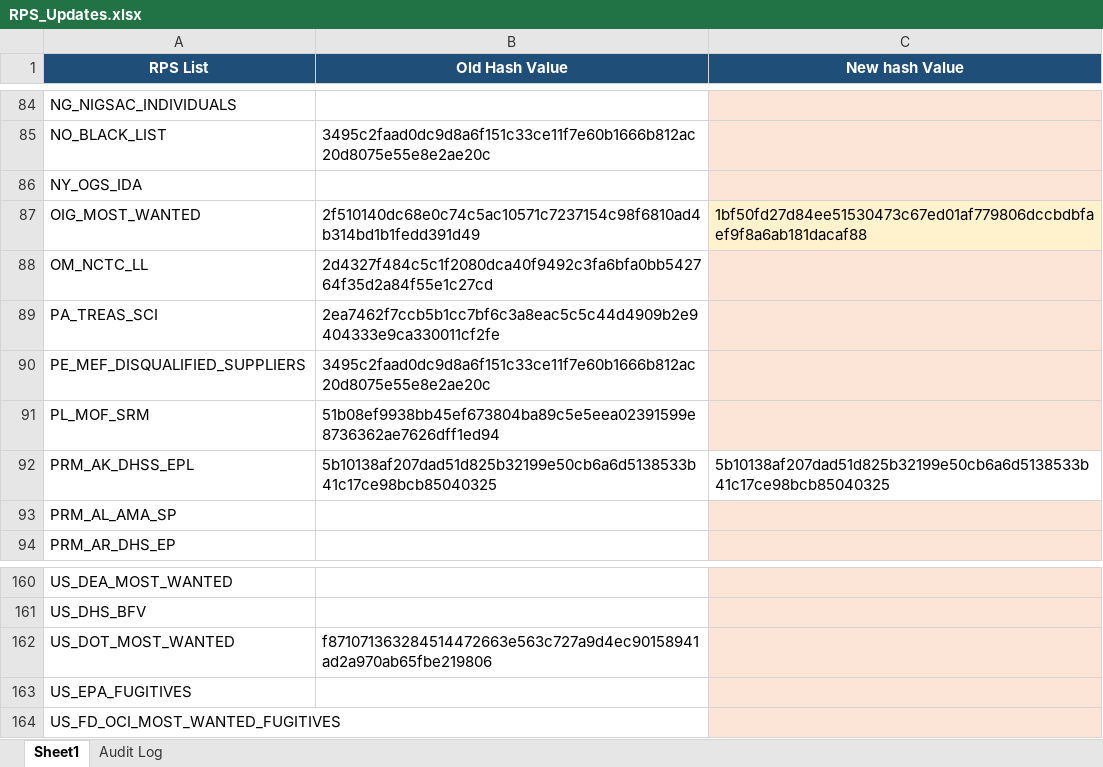
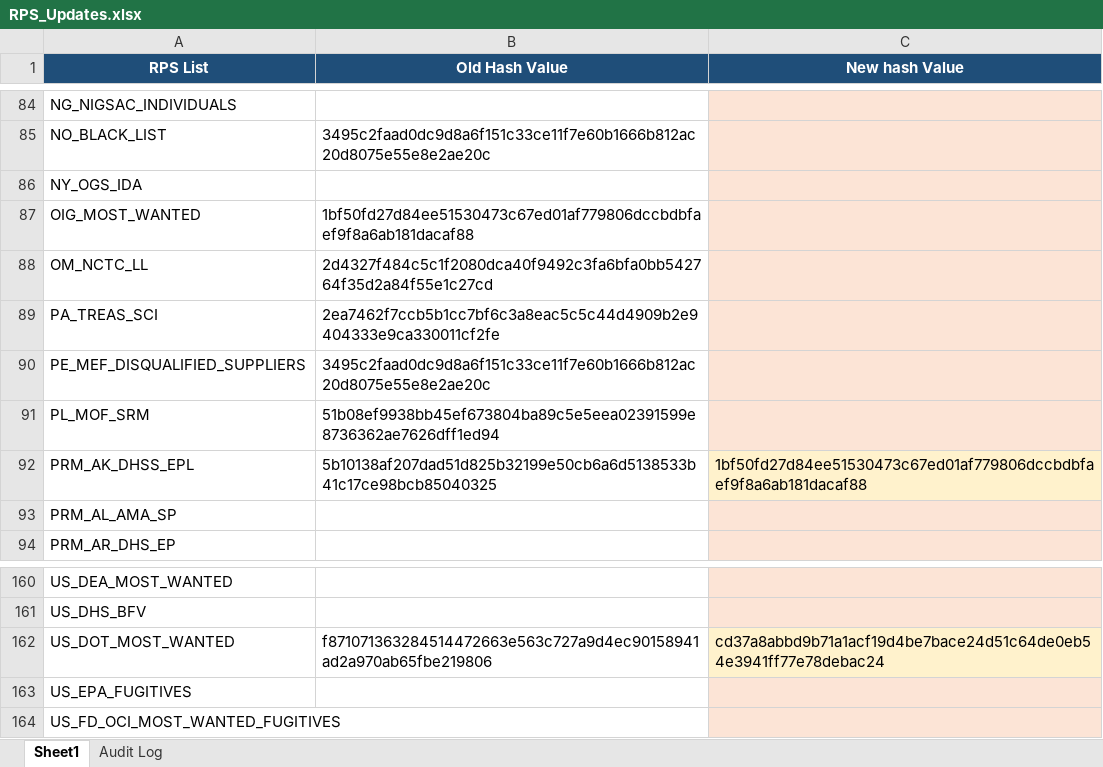
Before and after one commit to rahulraveendrannair-bot/Update-Checking-Automation, an Excel workbook: RPS_Updates.xlsx, sheet Sheet1, drawn as a sheet; only a part is shown, gaps mark what is left out; values as stored, in another font and other column widths than the file's, no borders; the diff names each change by its address in the sheet, - before the commit and + after, or states it on an @@ line.

```diff
--- a/RPS_Updates.xlsx (sheet Sheet1)
+++ b/RPS_Updates.xlsx (sheet Sheet1)
-B87 (Old Hash Value): 2f510140dc68e0c74c5ac10571c7237154c98f6810ad4b314bd1b1fedd391d49
+B87 (Old Hash Value): 1bf50fd27d84ee51530473c67ed01af779806dccbdbfaef9f8a6ab181dacaf88
-C87 (New hash Value): 1bf50fd27d84ee51530473c67ed01af779806dccbdbfaef9f8a6ab181dacaf88
+C87 (New hash Value): (empty)
-C92 (New hash Value): 5b10138af207dad51d825b32199e50cb6a6d5138533b41c17ce98bcb85040325
+C92 (New hash Value): 1bf50fd27d84ee51530473c67ed01af779806dccbdbfaef9f8a6ab181dacaf88
-C92 fill: none
+C92 fill: #FFF2CC
-C162 (New hash Value): (empty)
+C162 (New hash Value): cd37a8abbd9b71a1acf19d4be7bace24d51c64de0eb54e3941ff77e78debac24
```
Also changed, not shown: sheet Audit Log, 2 other files.
